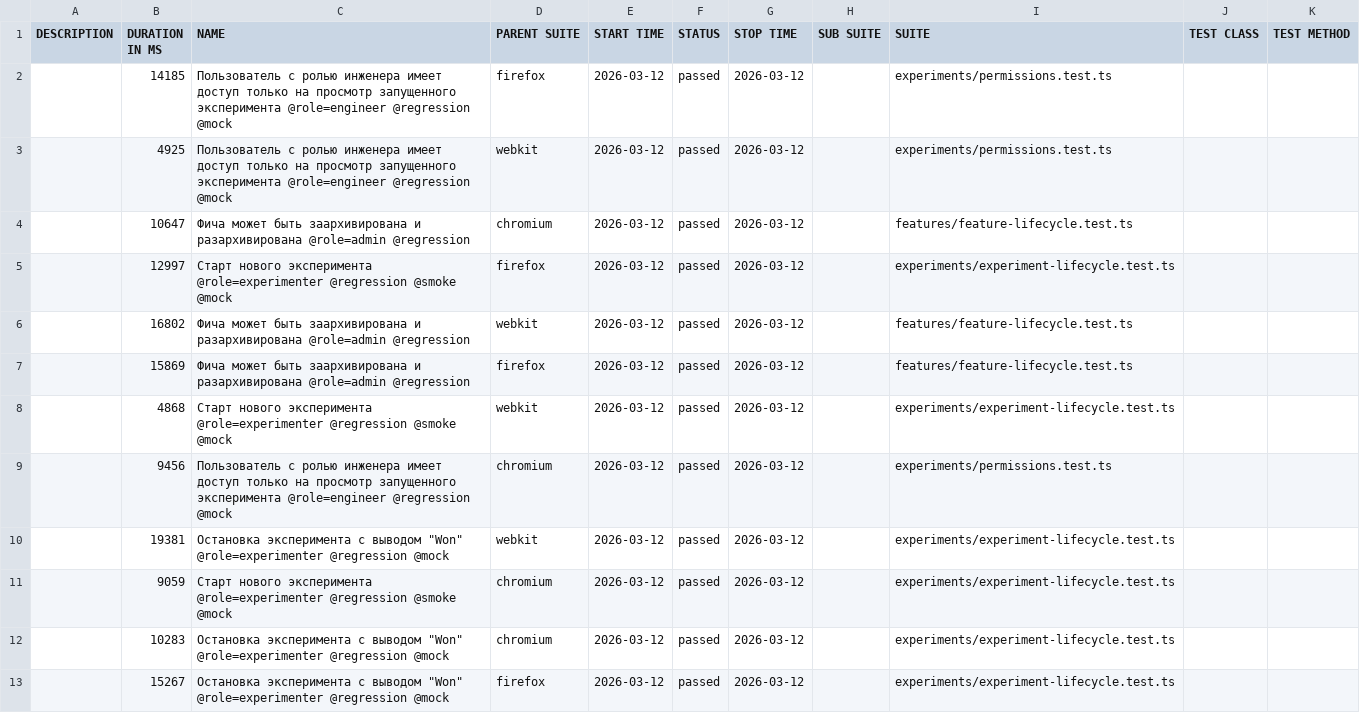
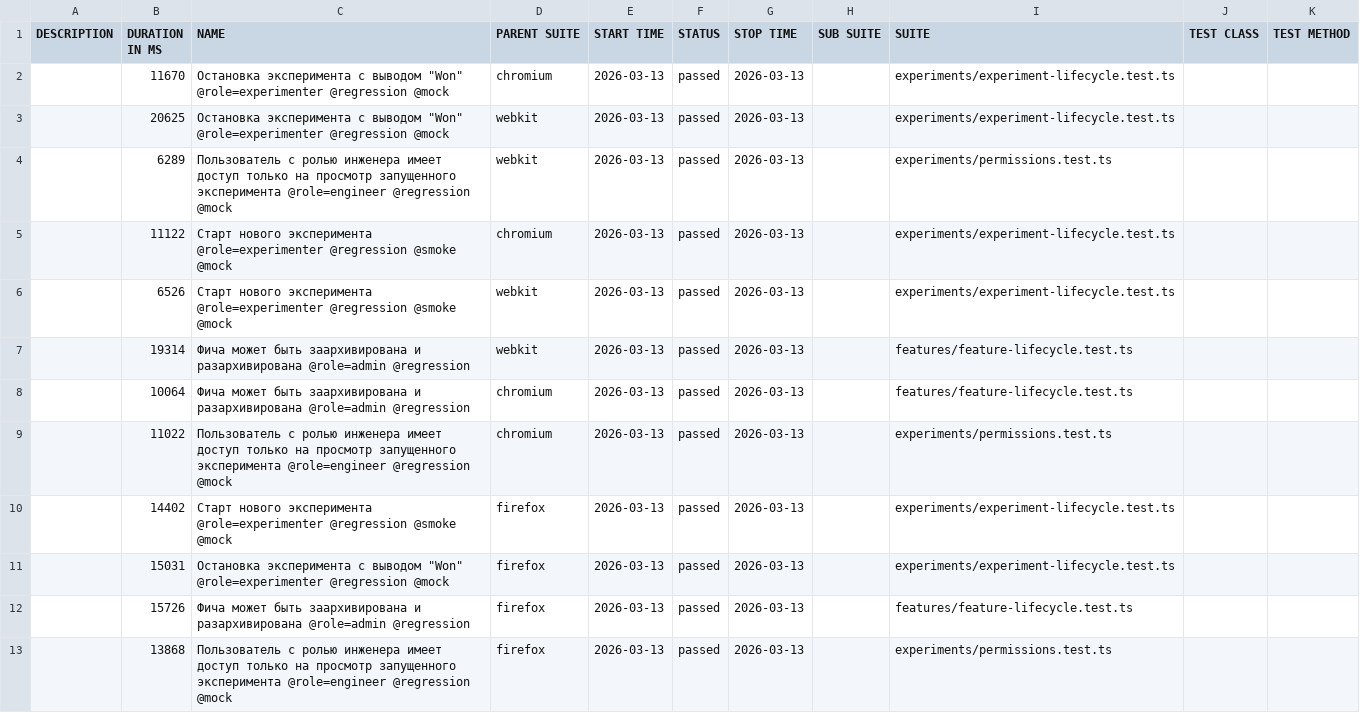
Before and after one commit to ozhegov/growthbook-e2e-tests, a CSV file: data/suites.csv, drawn as a sheet.

```diff
--- a/data/suites.csv
+++ b/data/suites.csv
@@ -1,13 +1,13 @@
 "DESCRIPTION","DURATION IN MS","NAME","PARENT SUITE","START TIME","STATUS","STOP TIME","SUB SUITE","SUITE","TEST CLASS","TEST METHOD"
-"","14185","Пользователь с ролью инженера имеет доступ только на просмотр запущенного эксперимента @role=engineer @regression @mock","firefox","2026-03-12","passed","2026-03-12","","experiments/permissions.test.ts","",""
-"","4925","Пользователь с ролью инженера имеет доступ только на просмотр запущенного эксперимента @role=engineer @regression @mock","webkit","2026-03-12","passed","2026-03-12","","experiments/permissions.test.ts","",""
-"","10647","Фича может быть заархивирована и разархивирована @role=admin @regression","chromium","2026-03-12","passed","2026-03-12","","features/feature-lifecycle.test.ts","",""
-"","12997","Старт нового эксперимента @role=experimenter @regression @smoke @mock","firefox","2026-03-12","passed","2026-03-12","","experiments/experiment-lifecycle.test.ts","",""
-"","16802","Фича может быть заархивирована и разархивирована @role=admin @regression","webkit","2026-03-12","passed","2026-03-12","","features/feature-lifecycle.test.ts","",""
-"","15869","Фича может быть заархивирована и разархивирована @role=admin @regression","firefox","2026-03-12","passed","2026-03-12","","features/feature-lifecycle.test.ts","",""
-"","4868","Старт нового эксперимента @role=experimenter @regression @smoke @mock","webkit","2026-03-12","passed","2026-03-12","","experiments/experiment-lifecycle.test.ts","",""
-"","9456","Пользователь с ролью инженера имеет доступ только на просмотр запущенного эксперимента @role=engineer @regression @mock","chromium","2026-03-12","passed","2026-03-12","","experiments/permissions.test.ts","",""
-"","19381","Остановка эксперимента с выводом ""Won"" @role=experimenter @regression @mock","webkit","2026-03-12","passed","2026-03-12","","experiments/experiment-lifecycle.test.ts","",""
-"","9059","Старт нового эксперимента @role=experimenter @regression @smoke @mock","chromium","2026-03-12","passed","2026-03-12","","experiments/experiment-lifecycle.test.ts","",""
-"","10283","Остановка эксперимента с выводом ""Won"" @role=experimenter @regression @mock","chromium","2026-03-12","passed","2026-03-12","","experiments/experiment-lifecycle.test.ts","",""
-"","15267","Остановка эксперимента с выводом ""Won"" @role=experimenter @regression @mock","firefox","2026-03-12","passed","2026-03-12","","experiments/experiment-lifecycle.test.ts","",""
+"","11670","Остановка эксперимента с выводом ""Won"" @role=experimenter @regression @mock","chromium","2026-03-13","passed","2026-03-13","","experiments/experiment-lifecycle.test.ts","",""
+"","20625","Остановка эксперимента с выводом ""Won"" @role=experimenter @regression @mock","webkit","2026-03-13","passed","2026-03-13","","experiments/experiment-lifecycle.test.ts","",""
+"","6289","Пользователь с ролью инженера имеет доступ только на просмотр запущенного эксперимента @role=engineer @regression @mock","webkit","2026-03-13","passed","2026-03-13","","experiments/permissions.test.ts","",""
+"","11122","Старт нового эксперимента @role=experimenter @regression @smoke @mock","chromium","2026-03-13","passed","2026-03-13","","experiments/experiment-lifecycle.test.ts","",""
+"","6526","Старт нового эксперимента @role=experimenter @regression @smoke @mock","webkit","2026-03-13","passed","2026-03-13","","experiments/experiment-lifecycle.test.ts","",""
+"","19314","Фича может быть заархивирована и разархивирована @role=admin @regression","webkit","2026-03-13","passed","2026-03-13","","features/feature-lifecycle.test.ts","",""
+"","10064","Фича может быть заархивирована и разархивирована @role=admin @regression","chromium","2026-03-13","passed","2026-03-13","","features/feature-lifecycle.test.ts","",""
+"","11022","Пользователь с ролью инженера имеет доступ только на просмотр запущенного эксперимента @role=engineer @regression @mock","chromium","2026-03-13","passed","2026-03-13","","experiments/permissions.test.ts","",""
+"","14402","Старт нового эксперимента @role=experimenter @regression @smoke @mock","firefox","2026-03-13","passed","2026-03-13","","experiments/experiment-lifecycle.test.ts","",""
+"","15031","Остановка эксперимента с выводом ""Won"" @role=experimenter @regression @mock","firefox","2026-03-13","passed","2026-03-13","","experiments/experiment-lifecycle.test.ts","",""
+"","15726","Фича может быть заархивирована и разархивирована @role=admin @regression","firefox","2026-03-13","passed","2026-03-13","","features/feature-lifecycle.test.ts","",""
+"","13868","Пользователь с ролью инженера имеет доступ только на просмотр запущенного эксперимента @role=engineer @regression @mock","firefox","2026-03-13","passed","2026-03-13","","experiments/permissions.test.ts","",""
```
Also changed, not shown: 52 other files.
